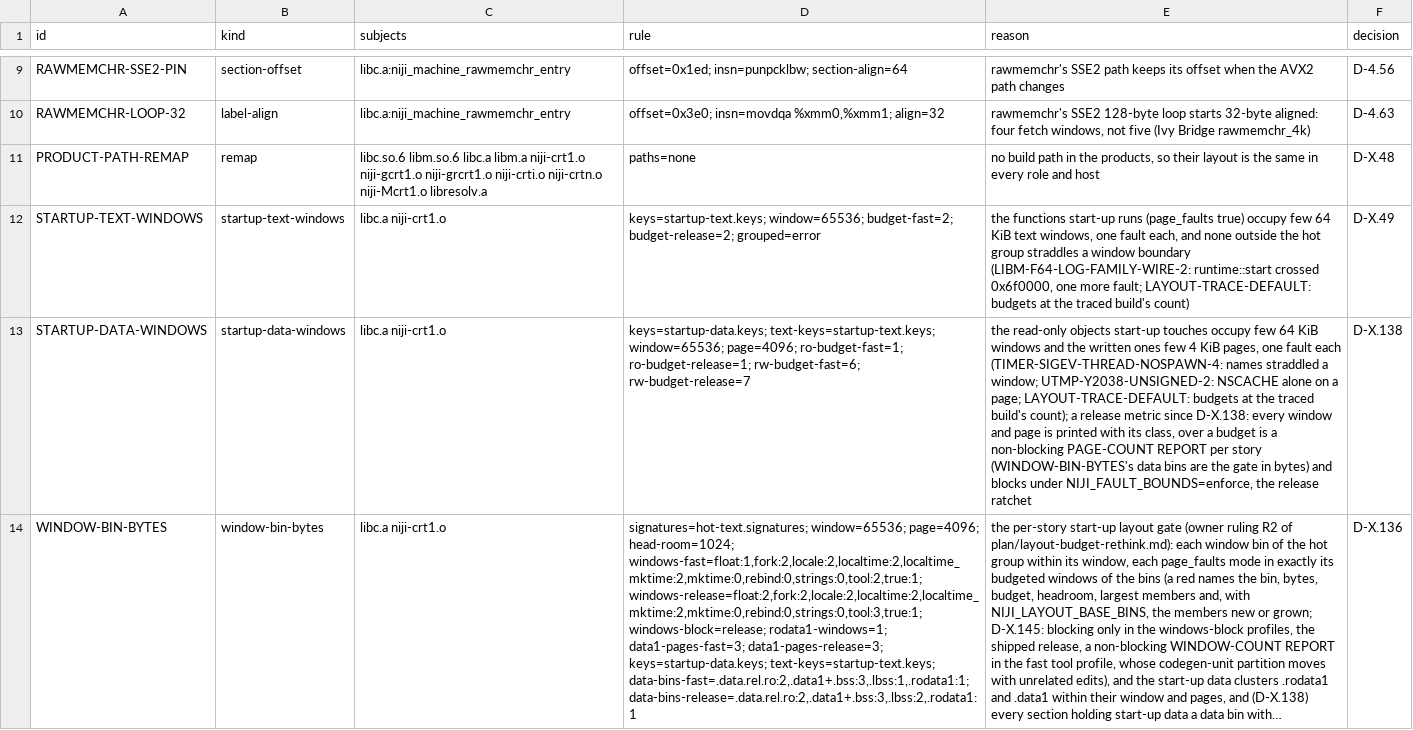
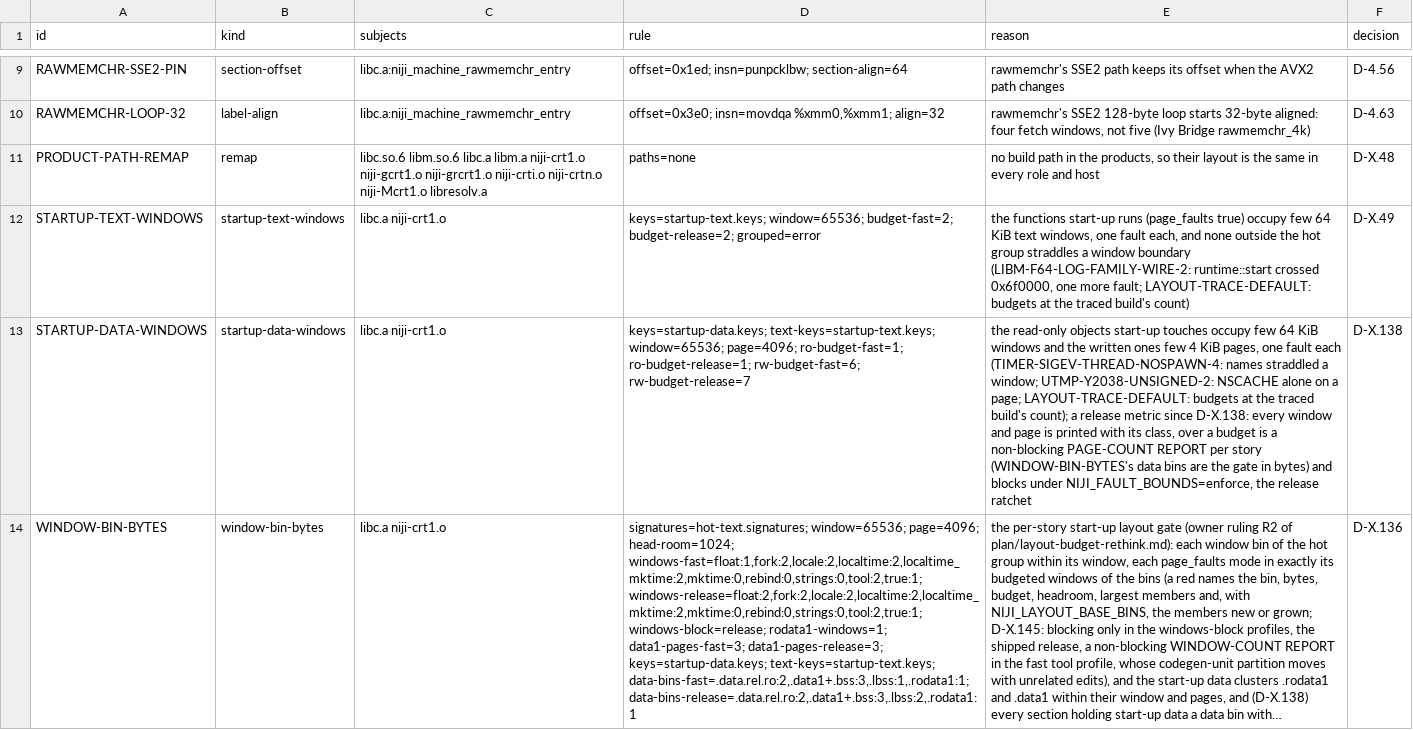
Before and after one commit to duskglow/libniji, a TSV file: layout/contracts.tsv, drawn as a sheet; only a part is shown, gaps mark what is left out; long unchanged cells end in …; the diff names each change by its address in the sheet, - before the commit and + after, or states it on an @@ line.

```diff
--- a/layout/contracts.tsv
+++ b/layout/contracts.tsv
-D14 (rule): …head-room=1024; windows-fast=float:1,fork:2,locale:2,localtime:2,localtime_mktime:2,mktime:0,rebind:0,strings:0,tool:2,true:1; windows-release=float:2,fork:2,locale:2,localtime:2,localtime_mktime:2,mktime:0,rebind:0,strings:0,tool:3,true:1; windows-block=release; rodata1-windows=1;…
+D14 (rule): …head-room=1024; windows-fast=float:1,fork:2,locale:2,localtime:2,localtime_mktime:2,mktime:0,rebind:0,strings:0,tool:2,true:1; windows-release=float:2,fork:2,locale:2,localtime:2,localtime_mktime:2,mktime:0,rebind:0,strings:0,tool:2,true:1; windows-block=release; rodata1-windows=1;…
```
Also changed, not shown: 1 other file.
